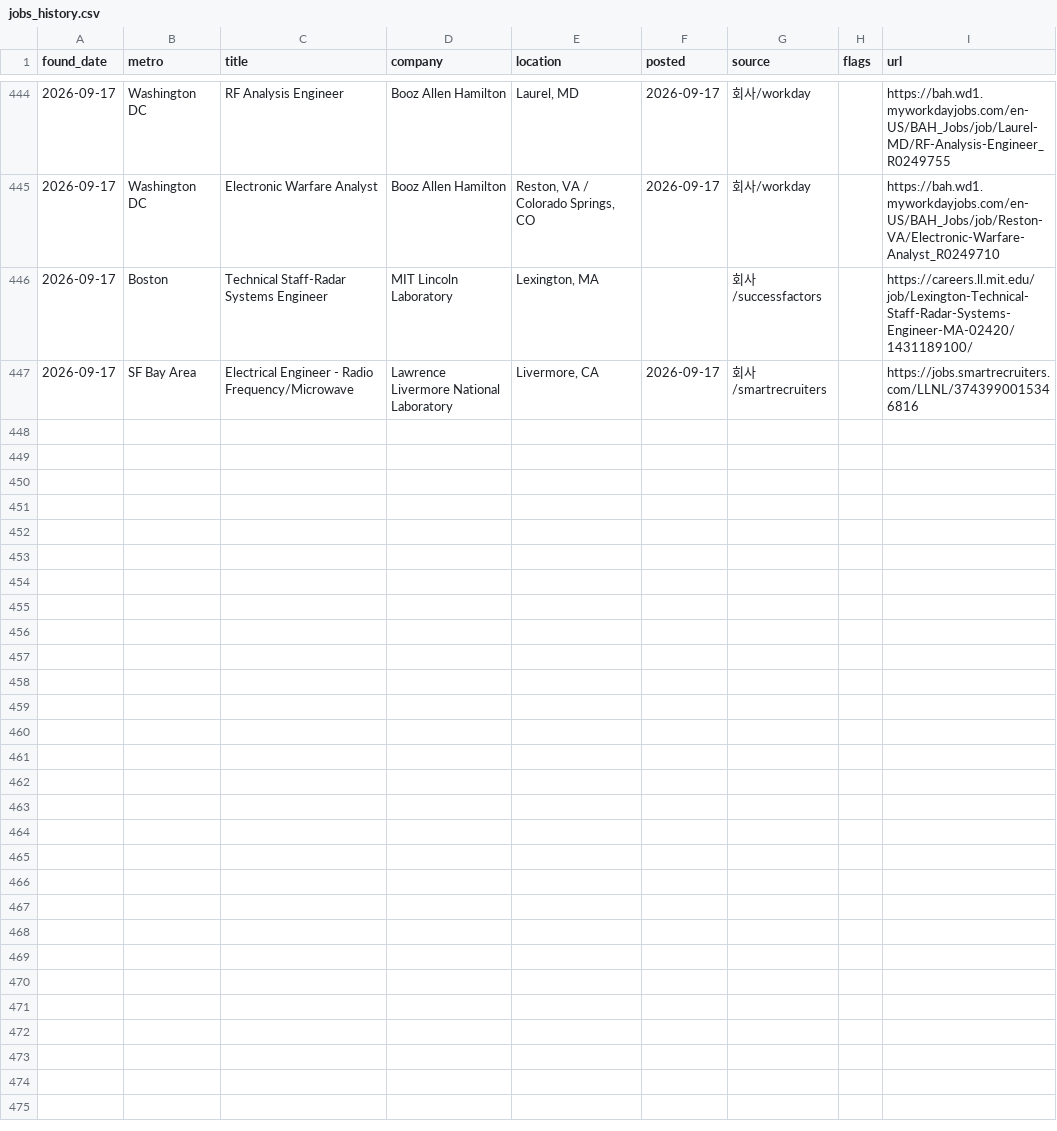
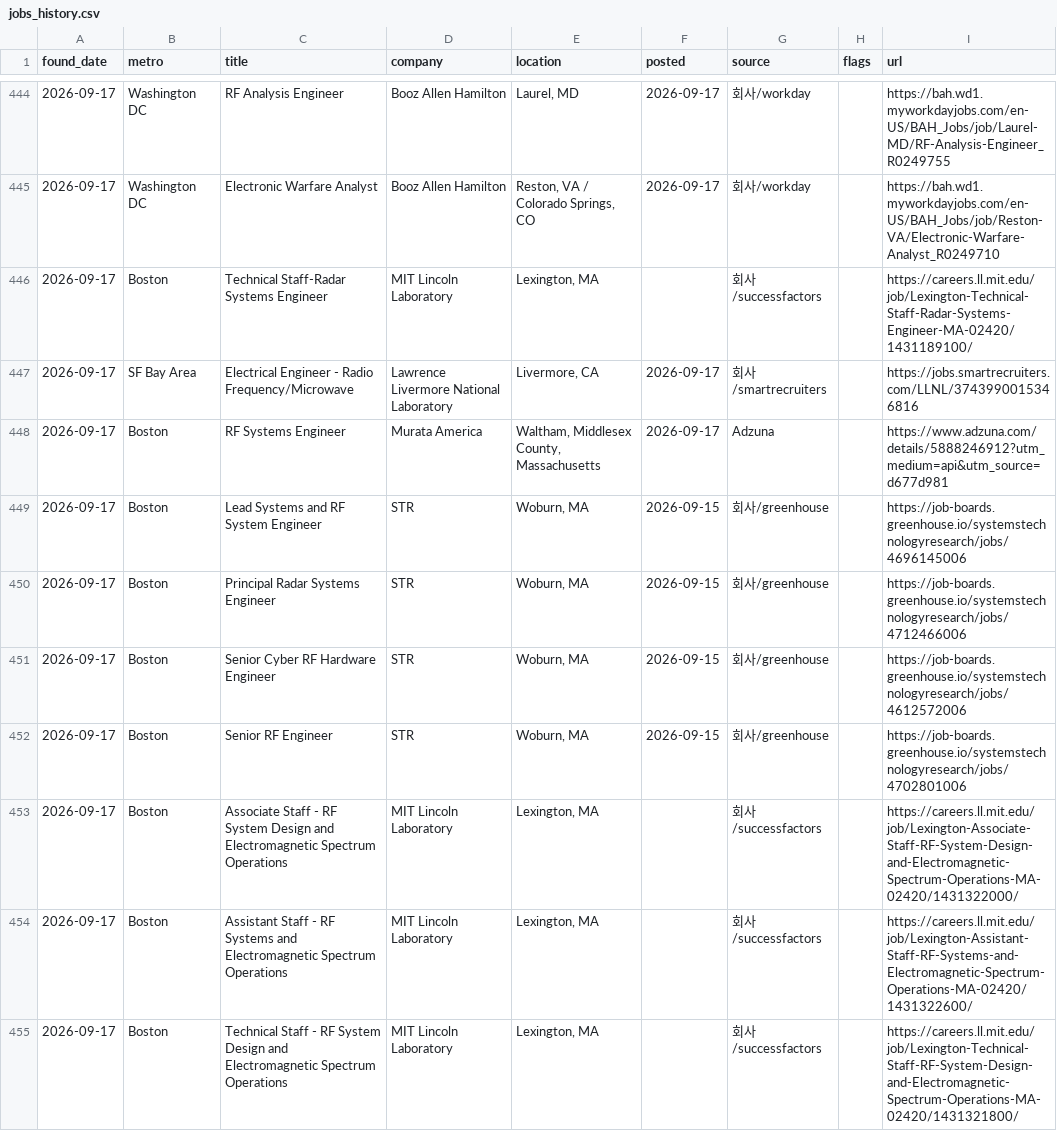
Before and after one commit to jaemin-eng/rf-jobs, a CSV file: data/jobs_history.csv, drawn as a sheet; only a part is shown, gaps mark what is left out; the diff names each change by its address in the sheet, - before the commit and + after, or states it on an @@ line.

```diff
--- a/data/jobs_history.csv
+++ b/data/jobs_history.csv
+row 448: 2026-09-17 | Boston | RF Systems Engineer | Murata America | Waltham, Middlesex County, Massachusetts | 2026-09-17 | Adzuna |  | https://www.adzuna.com/details/5888246912?utm_medium=api&utm_source=d677d981
+row 449: 2026-09-17 | Boston | Lead Systems and RF System Engineer | STR | Woburn, MA | 2026-09-15 | 회사/greenhouse |  | https://job-boards.greenhouse.io/systemstechnologyresearch/jobs/4696145006
+row 450: 2026-09-17 | Boston | Principal Radar Systems Engineer | STR | Woburn, MA | 2026-09-15 | 회사/greenhouse |  | https://job-boards.greenhouse.io/systemstechnologyresearch/jobs/4712466006
+row 451: 2026-09-17 | Boston | Senior Cyber RF Hardware Engineer | STR | Woburn, MA | 2026-09-15 | 회사/greenhouse |  | https://job-boards.greenhouse.io/systemstechnologyresearch/jobs/4612572006
+row 452: 2026-09-17 | Boston | Senior RF Engineer | STR | Woburn, MA | 2026-09-15 | 회사/greenhouse |  | https://job-boards.greenhouse.io/systemstechnologyresearch/jobs/4702801006
+row 453: 2026-09-17 | Boston | Associate Staff - RF System Design and Electromagnetic Spectrum Operations | MIT Lincoln Laboratory | Lexington, MA |  | 회사/successfactors |  | https://careers.ll.mit.edu/job/Lexington-Associate-Staff-RF-System-Design-and-Electromagnetic-Spectrum-Operations-MA-02420/1431322000/
+row 454: 2026-09-17 | Boston | Assistant Staff - RF Systems and Electromagnetic Spectrum Operations | MIT Lincoln Laboratory | Lexington, MA |  | 회사/successfactors |  | https://careers.ll.mit.edu/job/Lexington-Assistant-Staff-RF-Systems-and-Electromagnetic-Spectrum-Operations-MA-02420/1431322600/
+row 455: 2026-09-17 | Boston | Technical Staff - RF System Design and Electromagnetic Spectrum Operations | MIT Lincoln Laboratory | Lexington, MA |  | 회사/successfactors |  | https://careers.ll.mit.edu/job/Lexington-Technical-Staff-RF-System-Design-and-Electromagnetic-Spectrum-Operations-MA-02420/1431321800/
```
Also changed, not shown: 4 other files.
